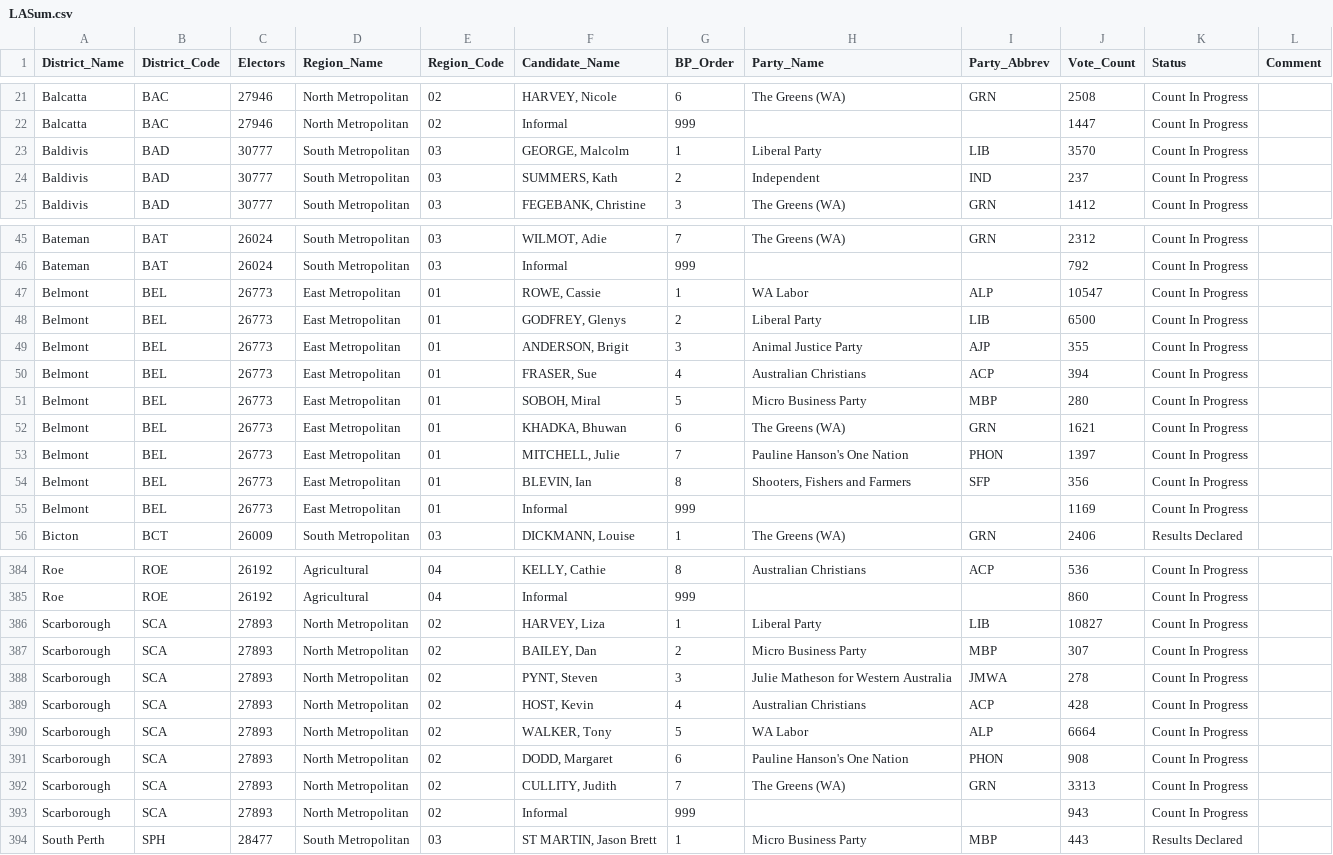
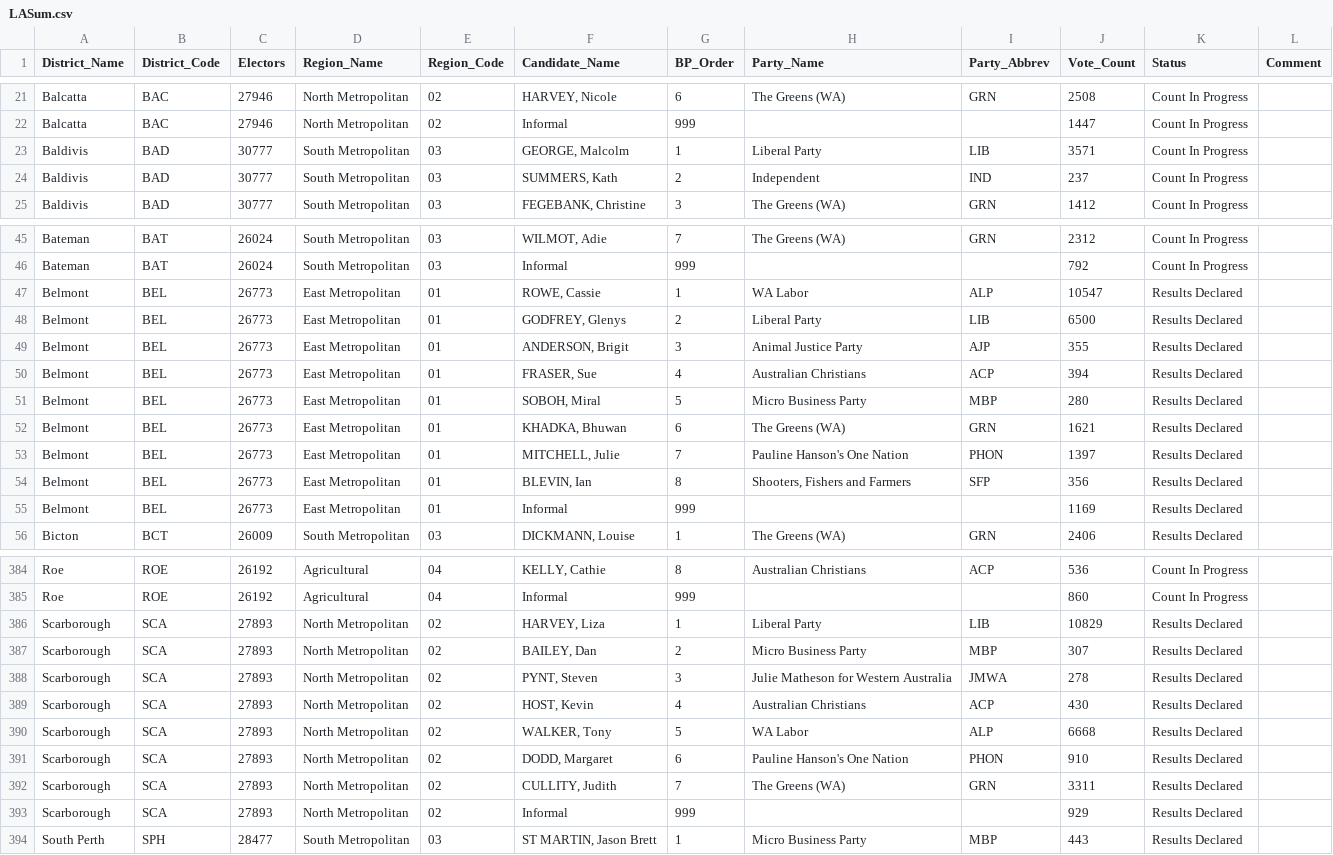
Before and after one commit to grahame/waec-2017-result-feed, a CSV file: waec_media/LASum.csv, drawn as a sheet; only a part is shown, gaps mark what is left out.

```diff
--- a/waec_media/LASum.csv
+++ b/waec_media/LASum.csv
@@ -22,3 +22,3 @@ District_Name,District_Code,Electors,Region_Name,Region_Code,Candidate_Name,BP_O
 "Balcatta","BAC",27946,"North Metropolitan","02","Informal",999,,,1447,"Count In Progress",
-"Baldivis","BAD",30777,"South Metropolitan","03","GEORGE, Malcolm",1,"Liberal Party","LIB",3570,"Count In Progress",
+"Baldivis","BAD",30777,"South Metropolitan","03","GEORGE, Malcolm",1,"Liberal Party","LIB",3571,"Count In Progress",
 "Baldivis","BAD",30777,"South Metropolitan","03","SUMMERS, Kath",2,"Independent","IND",237,"Count In Progress",
@@ -46,11 +46,11 @@ District_Name,District_Code,Electors,Region_Name,Region_Code,Candidate_Name,BP_O
 "Bateman","BAT",26024,"South Metropolitan","03","Informal",999,,,792,"Count In Progress",
-"Belmont","BEL",26773,"East Metropolitan","01","ROWE, Cassie",1,"WA Labor","ALP",10547,"Count In Progress",
-"Belmont","BEL",26773,"East Metropolitan","01","GODFREY, Glenys",2,"Liberal Party","LIB",6500,"Count In Progress",
-"Belmont","BEL",26773,"East Metropolitan","01","ANDERSON, Brigit",3,"Animal Justice Party","AJP",355,"Count In Progress",
-"Belmont","BEL",26773,"East Metropolitan","01","FRASER, Sue",4,"Australian Christians","ACP",394,"Count In Progress",
-"Belmont","BEL",26773,"East Metropolitan","01","SOBOH, Miral",5,"Micro Business Party","MBP",280,"Count In Progress",
-"Belmont","BEL",26773,"East Metropolitan","01","KHADKA, Bhuwan",6,"The Greens (WA)","GRN",1621,"Count In Progress",
-"Belmont","BEL",26773,"East Metropolitan","01","MITCHELL, Julie",7,"Pauline Hanson's One Nation","PHON",1397,"Count In Progress",
-"Belmont","BEL",26773,"East Metropolitan","01","BLEVIN, Ian",8,"Shooters, Fishers and Farmers","SFP",356,"Count In Progress",
-"Belmont","BEL",26773,"East Metropolitan","01","Informal",999,,,1169,"Count In Progress",
+"Belmont","BEL",26773,"East Metropolitan","01","ROWE, Cassie",1,"WA Labor","ALP",10547,"Results Declared",
+"Belmont","BEL",26773,"East Metropolitan","01","GODFREY, Glenys",2,"Liberal Party","LIB",6500,"Results Declared",
+"Belmont","BEL",26773,"East Metropolitan","01","ANDERSON, Brigit",3,"Animal Justice Party","AJP",355,"Results Declared",
+"Belmont","BEL",26773,"East Metropolitan","01","FRASER, Sue",4,"Australian Christians","ACP",394,"Results Declared",
+"Belmont","BEL",26773,"East Metropolitan","01","SOBOH, Miral",5,"Micro Business Party","MBP",280,"Results Declared",
+"Belmont","BEL",26773,"East Metropolitan","01","KHADKA, Bhuwan",6,"The Greens (WA)","GRN",1621,"Results Declared",
+"Belmont","BEL",26773,"East Metropolitan","01","MITCHELL, Julie",7,"Pauline Hanson's One Nation","PHON",1397,"Results Declared",
+"Belmont","BEL",26773,"East Metropolitan","01","BLEVIN, Ian",8,"Shooters, Fishers and Farmers","SFP",356,"Results Declared",
+"Belmont","BEL",26773,"East Metropolitan","01","Informal",999,,,1169,"Results Declared",
 "Bicton","BCT",26009,"South Metropolitan","03","DICKMANN, Louise",1,"The Greens (WA)","GRN",2406,"Results Declared",
@@ -385,10 +385,10 @@ District_Name,District_Code,Electors,Region_Name,Region_Code,Candidate_Name,BP_O
 "Roe","ROE",26192,"Agricultural","04","Informal",999,,,860,"Count In Progress",
-"Scarborough","SCA",27893,"North Metropolitan","02","HARVEY, Liza",1,"Liberal Party","LIB",10827,"Count In Progress",
-"Scarborough","SCA",27893,"North Metropolitan","02","BAILEY, Dan",2,"Micro Business Party","MBP",307,"Count In Progress",
-"Scarborough","SCA",27893,"North Metropolitan","02","PYNT, Steven",3,"Julie Matheson for Western Australia","JMWA",278,"Count In Progress",
-"Scarborough","SCA",27893,"North Metropolitan","02","HOST, Kevin",4,"Australian Christians","ACP",428,"Count In Progress",
-"Scarborough","SCA",27893,"North Metropolitan","02","WALKER, Tony",5,"WA Labor","ALP",6664,"Count In Progress",
-"Scarborough","SCA",27893,"North Metropolitan","02","DODD, Margaret",6,"Pauline Hanson's One Nation","PHON",908,"Count In Progress",
-"Scarborough","SCA",27893,"North Metropolitan","02","CULLITY, Judith",7,"The Greens (WA)","GRN",3313,"Count In Progress",
-"Scarborough","SCA",27893,"North Metropolitan","02","Informal",999,,,943,"Count In Progress",
+"Scarborough","SCA",27893,"North Metropolitan","02","HARVEY, Liza",1,"Liberal Party","LIB",10829,"Results Declared",
+"Scarborough","SCA",27893,"North Metropolitan","02","BAILEY, Dan",2,"Micro Business Party","MBP",307,"Results Declared",
+"Scarborough","SCA",27893,"North Metropolitan","02","PYNT, Steven",3,"Julie Matheson for Western Australia","JMWA",278,"Results Declared",
+"Scarborough","SCA",27893,"North Metropolitan","02","HOST, Kevin",4,"Australian Christians","ACP",430,"Results Declared",
+"Scarborough","SCA",27893,"North Metropolitan","02","WALKER, Tony",5,"WA Labor","ALP",6668,"Results Declared",
+"Scarborough","SCA",27893,"North Metropolitan","02","DODD, Margaret",6,"Pauline Hanson's One Nation","PHON",910,"Results Declared",
+"Scarborough","SCA",27893,"North Metropolitan","02","CULLITY, Judith",7,"The Greens (WA)","GRN",3311,"Results Declared",
+"Scarborough","SCA",27893,"North Metropolitan","02","Informal",999,,,929,"Results Declared",
 "South Perth","SPH",28477,"South Metropolitan","03","ST MARTIN, Jason Brett",1,"Micro Business Party","MBP",443,"Results Declared",
```
Also changed, not shown: 1 other file.
